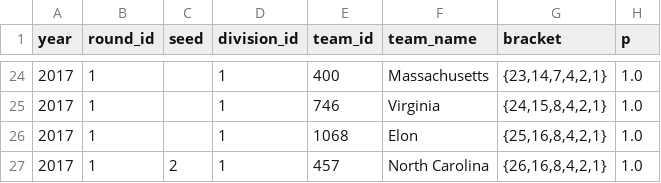
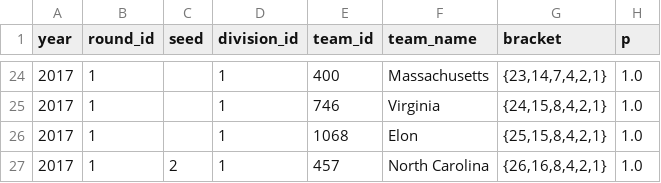
Before and after one commit to octonion/lacrosse, a CSV file: ncaa_women/tournament/rounds_2017.csv, drawn as a sheet; only a part is shown, gaps mark what is left out.

```diff
--- a/ncaa_women/tournament/rounds_2017.csv
+++ b/ncaa_women/tournament/rounds_2017.csv
@@ -25,3 +25,3 @@ year,round_id,seed,division_id,team_id,team_name,bracket,p
 2017,1,,1,746,Virginia,"{24,15,8,4,2,1}",1.0
-2017,1,,1,1068,Elon,"{25,16,8,4,2,1}",1.0
+2017,1,,1,1068,Elon,"{25,15,8,4,2,1}",1.0
 2017,1,2,1,457,North Carolina,"{26,16,8,4,2,1}",1.0
```
Also changed, not shown: ncaa_women/tournament/round_p.csv, 4 other files.
